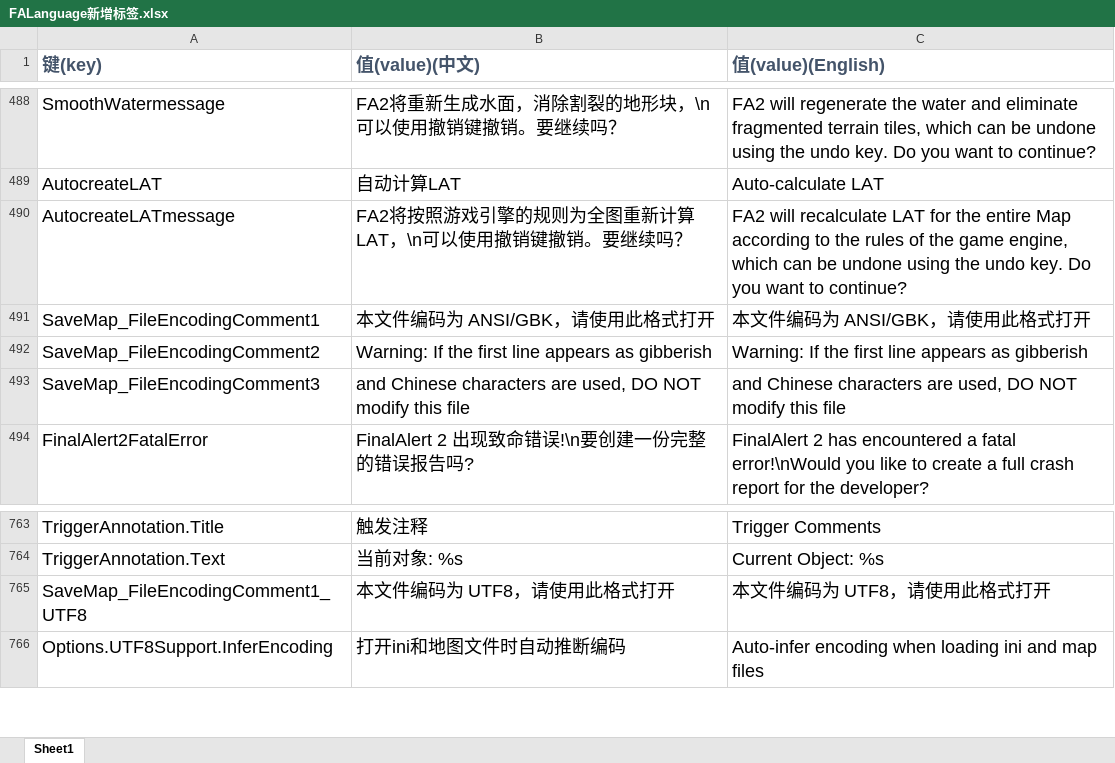
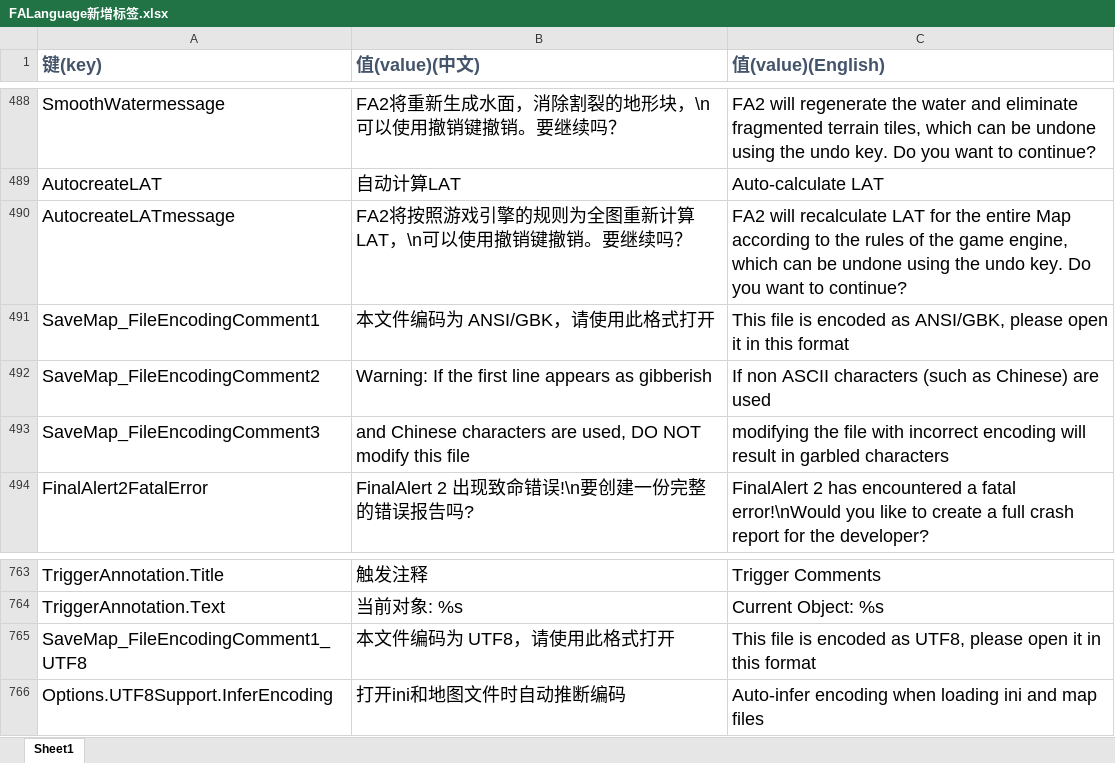
Before and after one commit to handama/FA2sp, an Excel workbook: Supplementary/文档/FALanguage新增标签.xlsx, sheet Sheet1, drawn as a sheet; only a part is shown, gaps mark what is left out; values as stored, in another font and other column widths than the file's, no borders; the diff names each change by its address in the sheet, - before the commit and + after, or states it on an @@ line.

```diff
--- a/Supplementary/文档/FALanguage新增标签.xlsx (sheet Sheet1)
+++ b/Supplementary/文档/FALanguage新增标签.xlsx (sheet Sheet1)
-C491 (值(value)(English)): 本文件编码为 ANSI/GBK，请使用此格式打开
+C491 (值(value)(English)): This file is encoded as ANSI/GBK, please open it in this format
-C492 (值(value)(English)): Warning: If the first line appears as gibberish
+C492 (值(value)(English)): If non ASCII characters (such as Chinese) are used
-C493 (值(value)(English)): and Chinese characters are used, DO NOT modify this file
+C493 (值(value)(English)): modifying the file with incorrect encoding will result in garbled characters
-C765 (值(value)(English)): 本文件编码为 UTF8，请使用此格式打开
+C765 (值(value)(English)): This file is encoded as UTF8, please open it in this format
```
Also changed, not shown: 37 other files.
